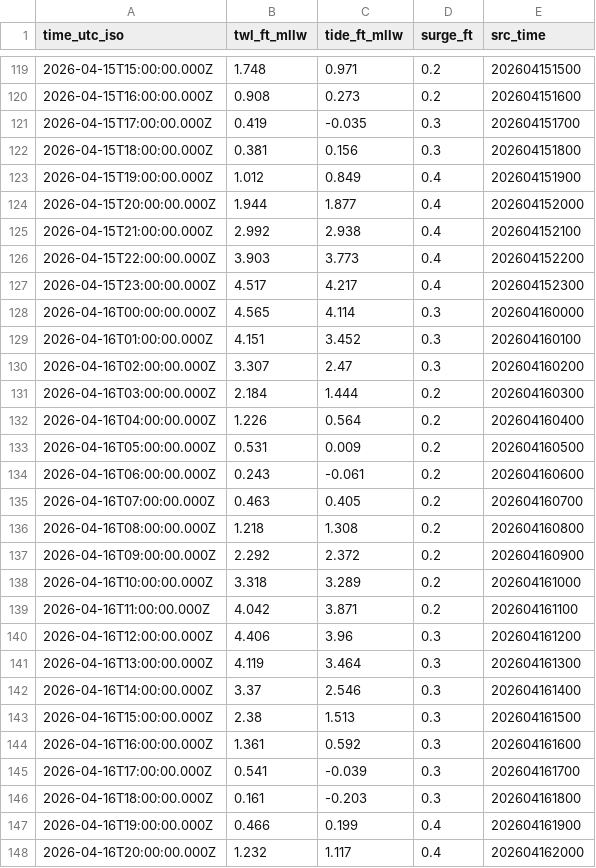
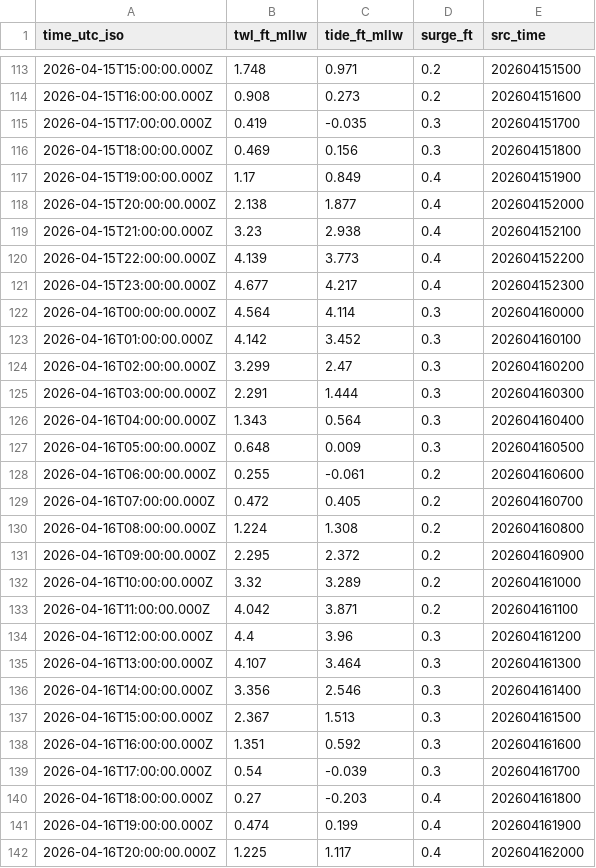
Before and after one commit to hondrospj/Margate, a CSV file: data/petss_forecast.csv, drawn as a sheet; only a part is shown, gaps mark what is left out; the diff covers the shown part only.

```diff
--- a/data/petss_forecast.csv
+++ b/data/petss_forecast.csv
@@ -121,28 +115,28 @@ time_utc_iso,twl_ft_mllw,tide_ft_mllw,surge_ft,src_time
 2026-04-15T17:00:00.000Z,0.419,-0.035,0.3,202604151700
-2026-04-15T18:00:00.000Z,0.381,0.156,0.3,202604151800
-2026-04-15T19:00:00.000Z,1.012,0.849,0.4,202604151900
-2026-04-15T20:00:00.000Z,1.944,1.877,0.4,202604152000
-2026-04-15T21:00:00.000Z,2.992,2.938,0.4,202604152100
-2026-04-15T22:00:00.000Z,3.903,3.773,0.4,202604152200
-2026-04-15T23:00:00.000Z,4.517,4.217,0.4,202604152300
-2026-04-16T00:00:00.000Z,4.565,4.114,0.3,202604160000
-2026-04-16T01:00:00.000Z,4.151,3.452,0.3,202604160100
-2026-04-16T02:00:00.000Z,3.307,2.47,0.3,202604160200
-2026-04-16T03:00:00.000Z,2.184,1.444,0.2,202604160300
-2026-04-16T04:00:00.000Z,1.226,0.564,0.2,202604160400
-2026-04-16T05:00:00.000Z,0.531,0.009,0.2,202604160500
-2026-04-16T06:00:00.000Z,0.243,-0.061,0.2,202604160600
-2026-04-16T07:00:00.000Z,0.463,0.405,0.2,202604160700
-2026-04-16T08:00:00.000Z,1.218,1.308,0.2,202604160800
-2026-04-16T09:00:00.000Z,2.292,2.372,0.2,202604160900
-2026-04-16T10:00:00.000Z,3.318,3.289,0.2,202604161000
+2026-04-15T18:00:00.000Z,0.469,0.156,0.3,202604151800
+2026-04-15T19:00:00.000Z,1.17,0.849,0.4,202604151900
+2026-04-15T20:00:00.000Z,2.138,1.877,0.4,202604152000
+2026-04-15T21:00:00.000Z,3.23,2.938,0.4,202604152100
+2026-04-15T22:00:00.000Z,4.139,3.773,0.4,202604152200
+2026-04-15T23:00:00.000Z,4.677,4.217,0.4,202604152300
+2026-04-16T00:00:00.000Z,4.564,4.114,0.3,202604160000
+2026-04-16T01:00:00.000Z,4.142,3.452,0.3,202604160100
+2026-04-16T02:00:00.000Z,3.299,2.47,0.3,202604160200
+2026-04-16T03:00:00.000Z,2.291,1.444,0.3,202604160300
+2026-04-16T04:00:00.000Z,1.343,0.564,0.3,202604160400
+2026-04-16T05:00:00.000Z,0.648,0.009,0.3,202604160500
+2026-04-16T06:00:00.000Z,0.255,-0.061,0.2,202604160600
+2026-04-16T07:00:00.000Z,0.472,0.405,0.2,202604160700
+2026-04-16T08:00:00.000Z,1.224,1.308,0.2,202604160800
+2026-04-16T09:00:00.000Z,2.295,2.372,0.2,202604160900
+2026-04-16T10:00:00.000Z,3.32,3.289,0.2,202604161000
 2026-04-16T11:00:00.000Z,4.042,3.871,0.2,202604161100
-2026-04-16T12:00:00.000Z,4.406,3.96,0.3,202604161200
-2026-04-16T13:00:00.000Z,4.119,3.464,0.3,202604161300
-2026-04-16T14:00:00.000Z,3.37,2.546,0.3,202604161400
-2026-04-16T15:00:00.000Z,2.38,1.513,0.3,202604161500
-2026-04-16T16:00:00.000Z,1.361,0.592,0.3,202604161600
-2026-04-16T17:00:00.000Z,0.541,-0.039,0.3,202604161700
-2026-04-16T18:00:00.000Z,0.161,-0.203,0.3,202604161800
-2026-04-16T19:00:00.000Z,0.466,0.199,0.4,202604161900
-2026-04-16T20:00:00.000Z,1.232,1.117,0.4,202604162000
+2026-04-16T12:00:00.000Z,4.4,3.96,0.3,202604161200
+2026-04-16T13:00:00.000Z,4.107,3.464,0.3,202604161300
+2026-04-16T14:00:00.000Z,3.356,2.546,0.3,202604161400
+2026-04-16T15:00:00.000Z,2.367,1.513,0.3,202604161500
+2026-04-16T16:00:00.000Z,1.351,0.592,0.3,202604161600
+2026-04-16T17:00:00.000Z,0.54,-0.039,0.3,202604161700
+2026-04-16T18:00:00.000Z,0.27,-0.203,0.4,202604161800
+2026-04-16T19:00:00.000Z,0.474,0.199,0.4,202604161900
+2026-04-16T20:00:00.000Z,1.225,1.117,0.4,202604162000
```
Also changed, not shown: 6 added rows, 6 removed rows and 94 edited cells elsewhere in this file, 3 other files.
